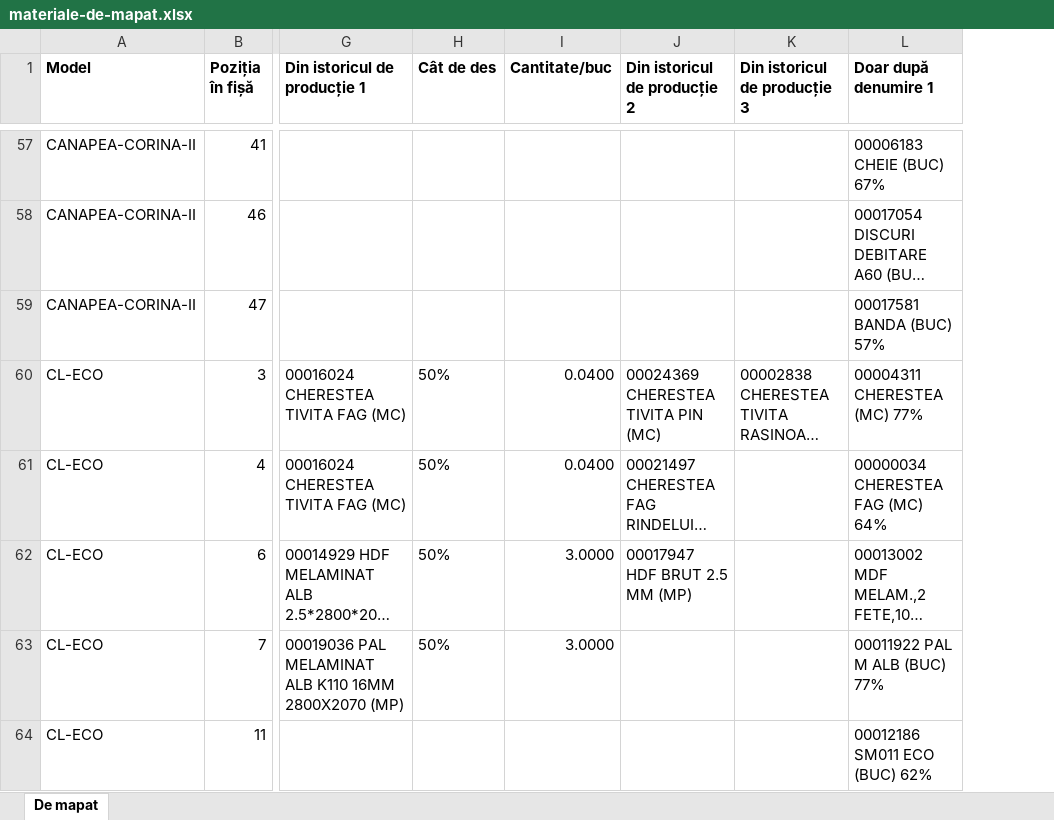
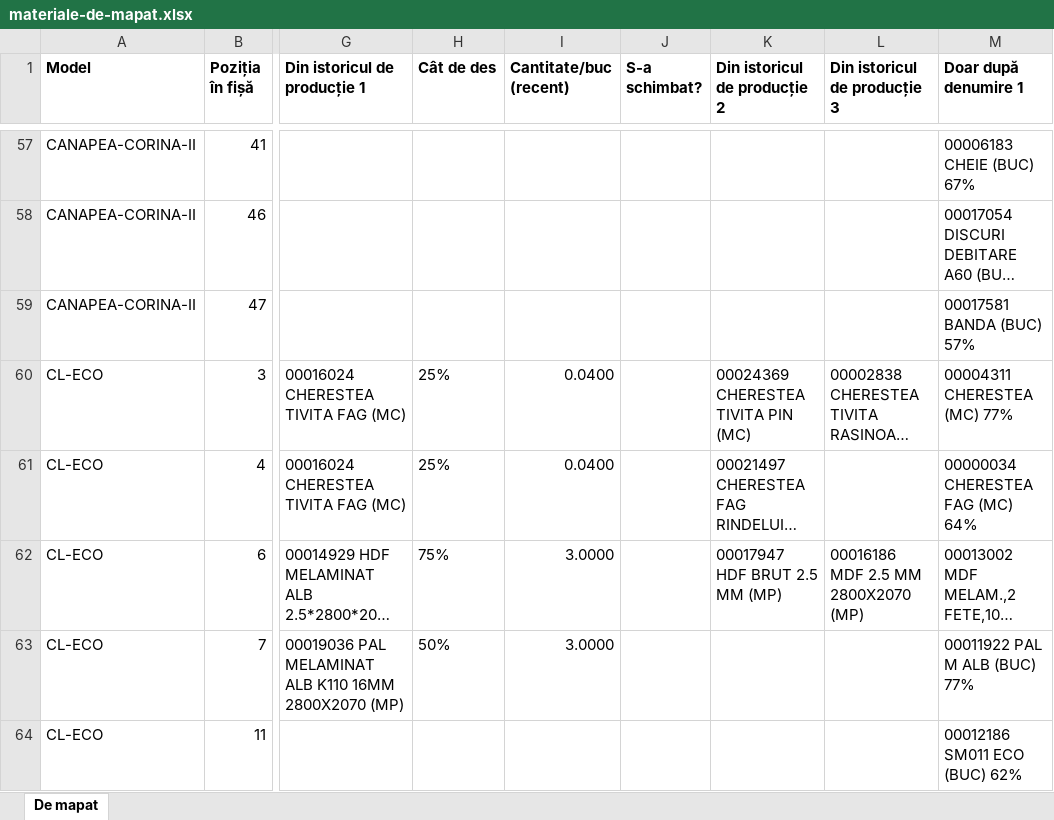
Before and after one commit to mateitdumitru10-code/samobi, an Excel workbook: docs/materiale-de-mapat.xlsx, sheet De mapat, drawn as a sheet; only a part is shown, gaps mark what is left out; long unchanged cells end in …; values as stored, in another font and other column widths than the file's, no borders; addresses are those after the commit; the diff covers the shown part only; the diff names each change by its address in the sheet, - before the commit and + after, or states it on an @@ line.

```diff
--- a/docs/materiale-de-mapat.xlsx (sheet De mapat)
+++ b/docs/materiale-de-mapat.xlsx (sheet De mapat)
+column J (S-a schimbat?), empty
-I1: Cantitate/buc
+I1: Cantitate/buc (recent)
-H60:H61 (Cât de des): 50%
+H60:H61 (Cât de des): 25%
-H62 (Cât de des): 50%
+H62 (Cât de des): 75%
-L62 (Din istoricul de producție 3): (empty)
+L62 (Din istoricul de producție 3): 00016186 MDF 2.5 MM 2800X2070 (MP)
```
Also changed, not shown: 75 edited cells elsewhere in this sheet, 2 other files.
